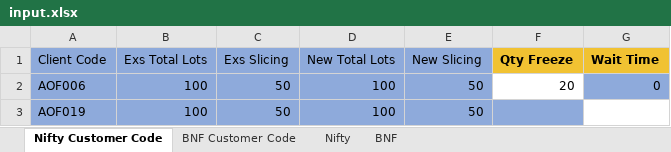
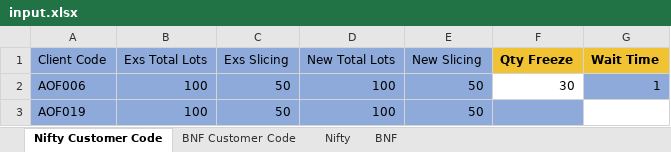
Before and after one commit to nithesh10/algo-slicer, an Excel workbook: input.xlsx, sheet Nifty Customer Code, drawn as a sheet; values as stored, in another font and other column widths than the file's, no borders; the diff names each change by its address in the sheet, - before the commit and + after, or states it on an @@ line.

```diff
--- a/input.xlsx (sheet Nifty Customer Code)
+++ b/input.xlsx (sheet Nifty Customer Code)
-F2 (Qty Freeze): 20
+F2 (Qty Freeze): 30
-G2 (Wait Time): 0
+G2 (Wait Time): 1
```
Also changed, not shown: sheet BNF, sheet Nifty, 1 other file.
